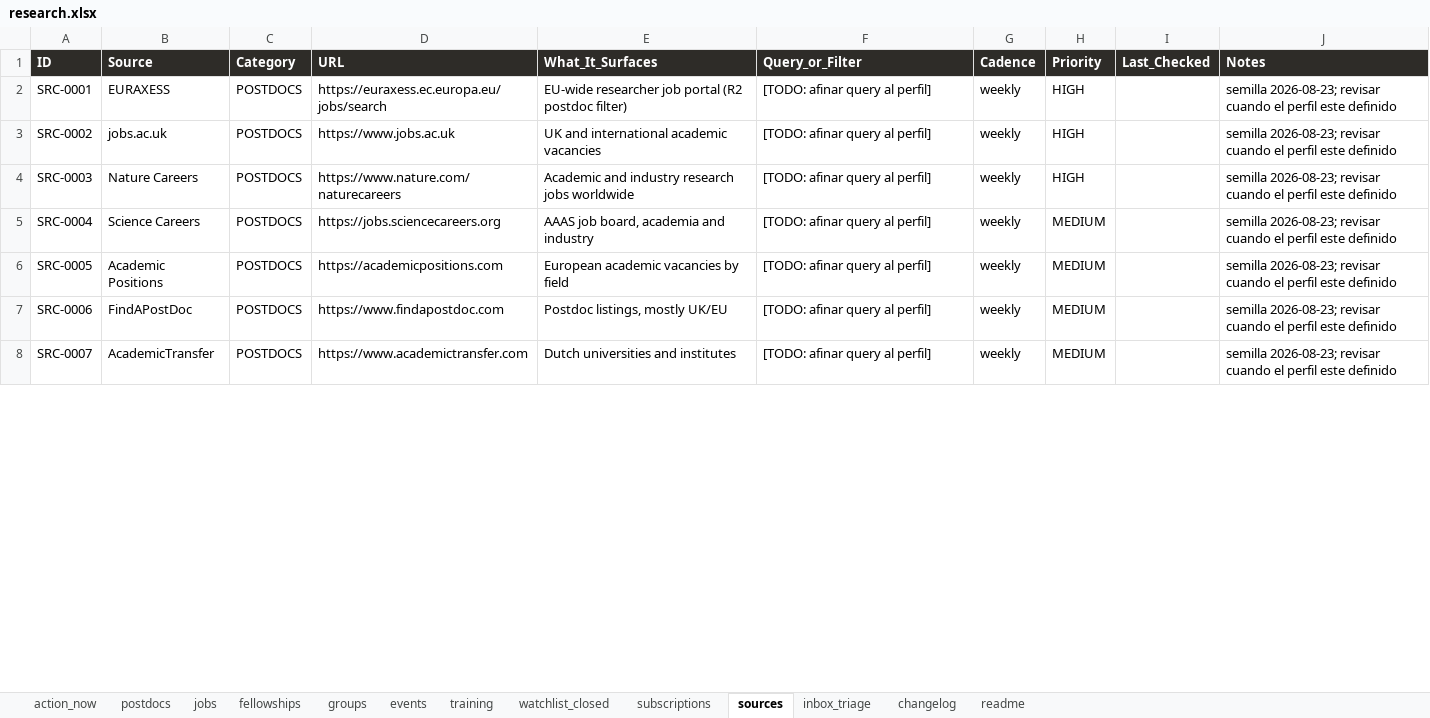
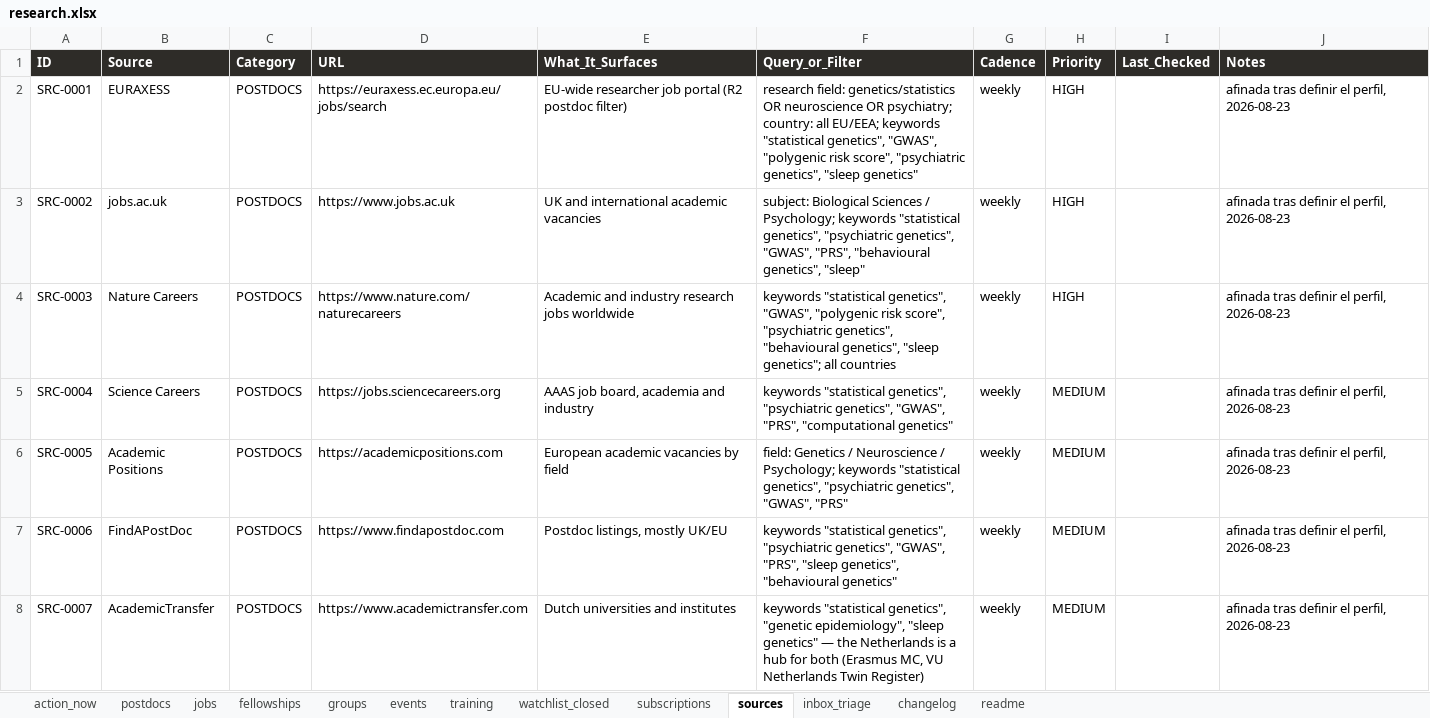
Before and after one commit to douglitas/scheduled-search-strategies, an Excel workbook: docs/research.xlsx, sheet sources, drawn as a sheet; only a part is shown; values as stored, in another font and other column widths than the file's, no borders; the diff covers the shown part only; the diff names each change by its address in the sheet, - before the commit and + after, or states it on an @@ line.

Commit message:
ci: regenera página y Excel

```diff
--- a/docs/research.xlsx (sheet sources)
+++ b/docs/research.xlsx (sheet sources)
-F2 (Query_or_Filter): [TODO: afinar query al perfil]
+F2 (Query_or_Filter): research field: genetics/statistics OR neuroscience OR psychiatry; country: all EU/EEA; keywords "statistical genetics", "GWAS", "polygenic risk score", "psychiatric genetics", "sleep genetics"
-J2:J8 (Notes): semilla 2026-08-23; revisar cuando el perfil este definido
+J2:J8 (Notes): afinada tras definir el perfil, 2026-08-23
-F3 (Query_or_Filter): [TODO: afinar query al perfil]
+F3 (Query_or_Filter): subject: Biological Sciences / Psychology; keywords "statistical genetics", "psychiatric genetics", "GWAS", "PRS", "behavioural genetics", "sleep"
-F4 (Query_or_Filter): [TODO: afinar query al perfil]
+F4 (Query_or_Filter): keywords "statistical genetics", "GWAS", "polygenic risk score", "psychiatric genetics", "behavioural genetics", "sleep genetics"; all countries
-F5 (Query_or_Filter): [TODO: afinar query al perfil]
+F5 (Query_or_Filter): keywords "statistical genetics", "psychiatric genetics", "GWAS", "PRS", "computational genetics"
-F6 (Query_or_Filter): [TODO: afinar query al perfil]
+F6 (Query_or_Filter): field: Genetics / Neuroscience / Psychology; keywords "statistical genetics", "psychiatric genetics", "GWAS", "PRS"
-F7 (Query_or_Filter): [TODO: afinar query al perfil]
+F7 (Query_or_Filter): keywords "statistical genetics", "psychiatric genetics", "GWAS", "PRS", "sleep genetics", "behavioural genetics"
-F8 (Query_or_Filter): [TODO: afinar query al perfil]
+F8 (Query_or_Filter): keywords "statistical genetics", "genetic epidemiology", "sleep genetics" — the Netherlands is a hub for both (Erasmus MC, VU Netherlands Twin Register)
```
Also changed, not shown: 4 added rows and 34 edited cells elsewhere in this sheet, 1 other file.
